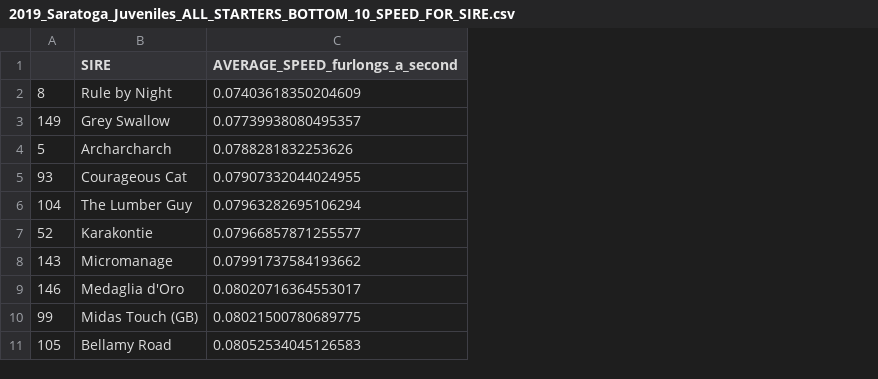
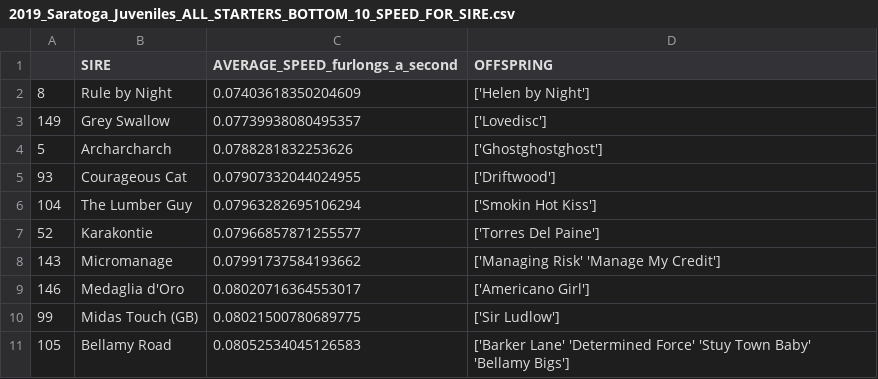
Before and after one commit to TheLegacy-Coder/final, a CSV file: 2019_Saratoga_Juveniles_ALL_STARTERS_BOTTOM_10_SPEED_FOR_SIRE.csv, drawn as a sheet; the diff names each change by its address in the sheet, - before the commit and + after, or states it on an @@ line.

Commit message:
For the sire analysis CSV files, added an offspring column, which was useful for the info pane of the corresponding charts

```diff
--- a/2019_Saratoga_Juveniles_ALL_STARTERS_BOTTOM_10_SPEED_FOR_SIRE.csv
+++ b/2019_Saratoga_Juveniles_ALL_STARTERS_BOTTOM_10_SPEED_FOR_SIRE.csv
+column D (OFFSPRING), rows 2-11: ['Helen by Night'] | ['Lovedisc'] | ['Ghostghostghost'] | ['Driftwood'] | ['Smokin Hot Kiss'] | ['Torres Del Paine'] | ['Managing Risk' 'Manage My Credit'] | ['Americano Girl'] | ['Sir Ludlow'] | ['Barker Lane' 'Determined Force' 'Stuy Town Baby' 'Bellamy Bigs']
```
Also changed, not shown: 2019_Saratoga_Juveniles_ALL_STARTERS_TOP_10_SPEED_FOR_SIRE.csv, 2 other files.
